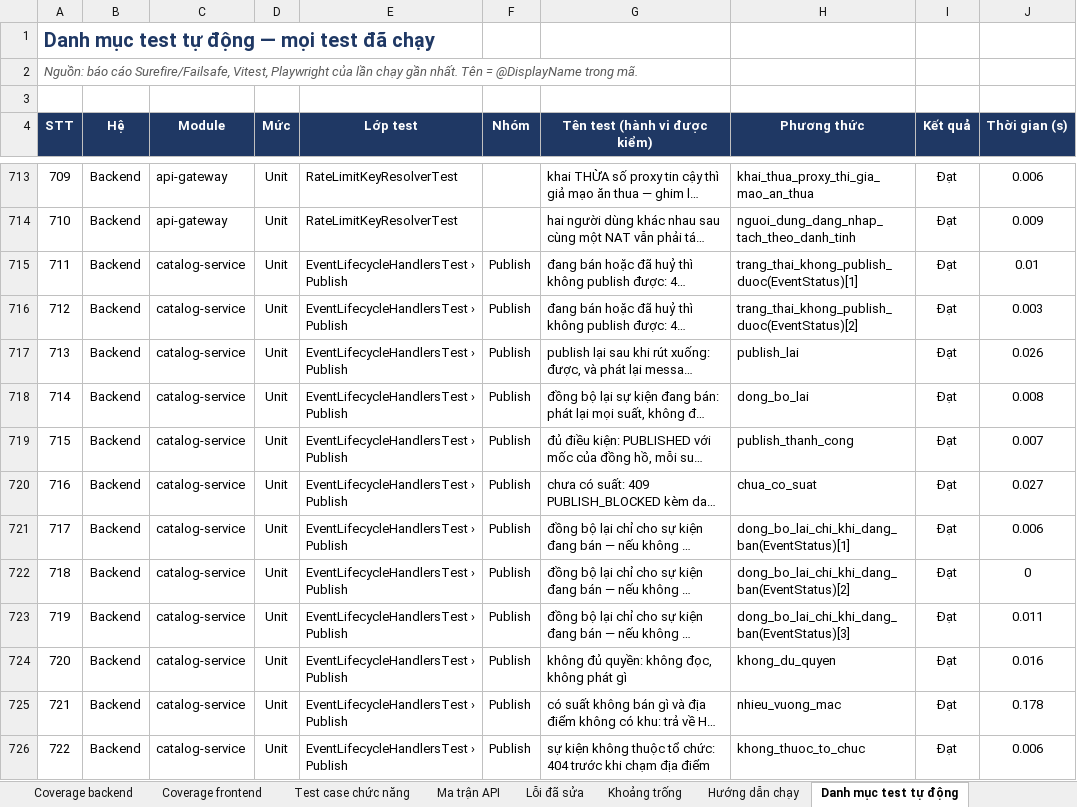
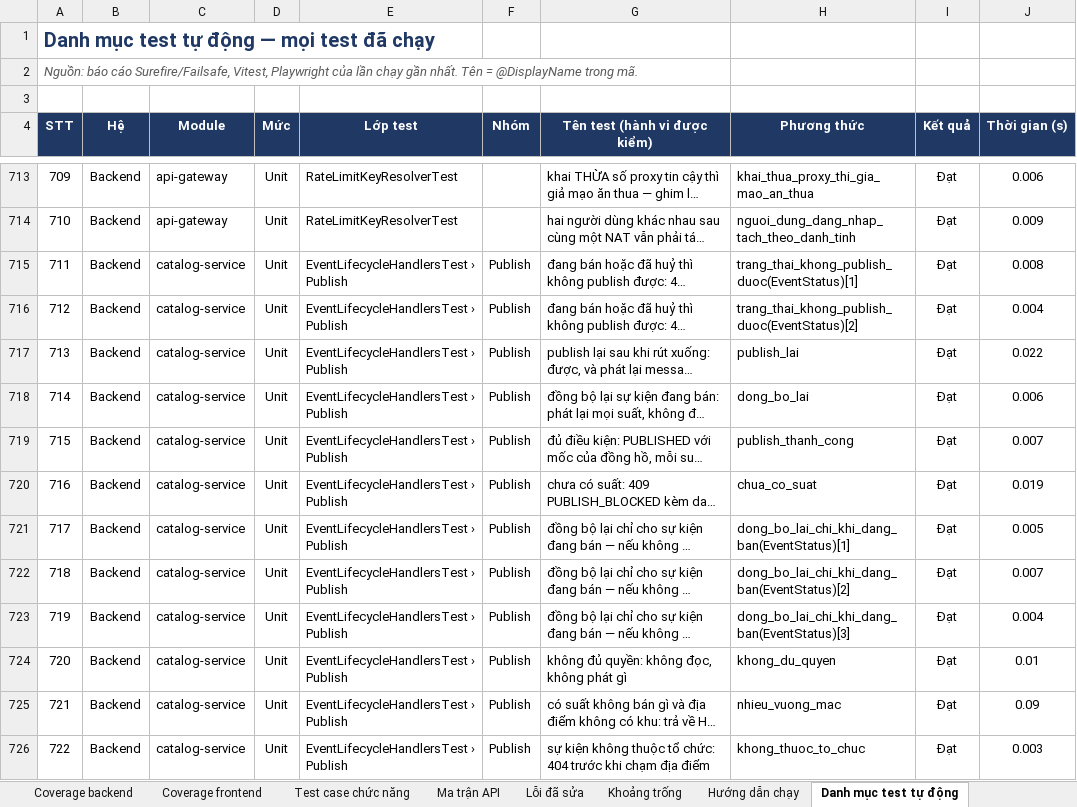
Before and after one commit to uchihathien/Concert-Ticket-Platform, an Excel workbook: docs/testing/bao-cao-kiem-thu.xlsx, sheet Danh mục test tự động, drawn as a sheet; only a part is shown, gaps mark what is left out; long unchanged cells end in …; values as stored, in another font and other column widths than the file's, no borders; conditional formats not drawn; the diff covers the shown part only; the diff names each change by its address in the sheet, - before the commit and + after, or states it on an @@ line.

```diff
--- a/docs/testing/bao-cao-kiem-thu.xlsx (sheet Danh mục test tự động)
+++ b/docs/testing/bao-cao-kiem-thu.xlsx (sheet Danh mục test tự động)
-J715 (Thời gian (s)): 0.01
+J715 (Thời gian (s)): 0.008
-J716 (Thời gian (s)): 0.003
+J716 (Thời gian (s)): 0.004
-J717 (Thời gian (s)): 0.026
+J717 (Thời gian (s)): 0.022
-J718 (Thời gian (s)): 0.008
+J718 (Thời gian (s)): 0.006
-J720 (Thời gian (s)): 0.027
+J720 (Thời gian (s)): 0.019
-J721 (Thời gian (s)): 0.006
+J721 (Thời gian (s)): 0.005
-J722 (Thời gian (s)): 0
+J722 (Thời gian (s)): 0.007
-J723 (Thời gian (s)): 0.011
+J723 (Thời gian (s)): 0.004
-J724 (Thời gian (s)): 0.016
+J724 (Thời gian (s)): 0.01
-J725 (Thời gian (s)): 0.178
+J725 (Thời gian (s)): 0.09
-J726 (Thời gian (s)): 0.006
+J726 (Thời gian (s)): 0.003
```
Also changed, not shown: 1 added row, 651 edited cells and row numbers in column A elsewhere in this sheet, sheet Kết quả theo module, sheet Tổng quan, sheet Coverage backend, sheet Lỗi đã sửa, docs/testing/danh-muc-test/backend-ai-chatbox-service.xlsx, docs/testing/danh-muc-test/backend-analytics-service.xlsx, 27 other files.
